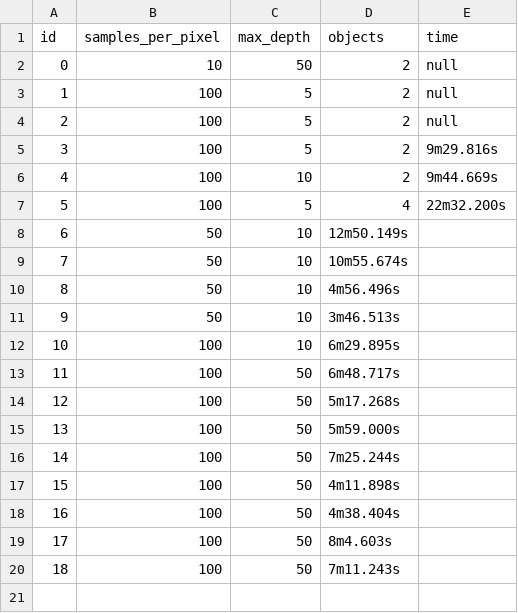
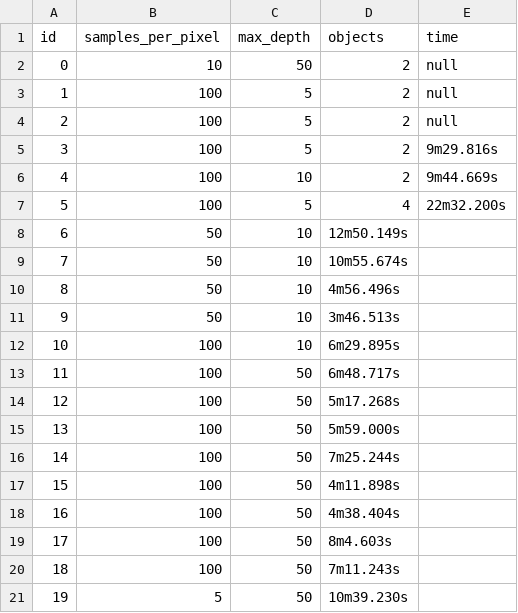
Before and after one commit to lmorand/fcg-final, a CSV file: doc/times.csv, drawn as a sheet; the diff names each change by its address in the sheet, - before the commit and + after, or states it on an @@ line.

```diff
--- a/doc/times.csv
+++ b/doc/times.csv
+row 21: 19 | 5 | 50 | 10m39.230s
```
Also changed, not shown: 2 other files.
